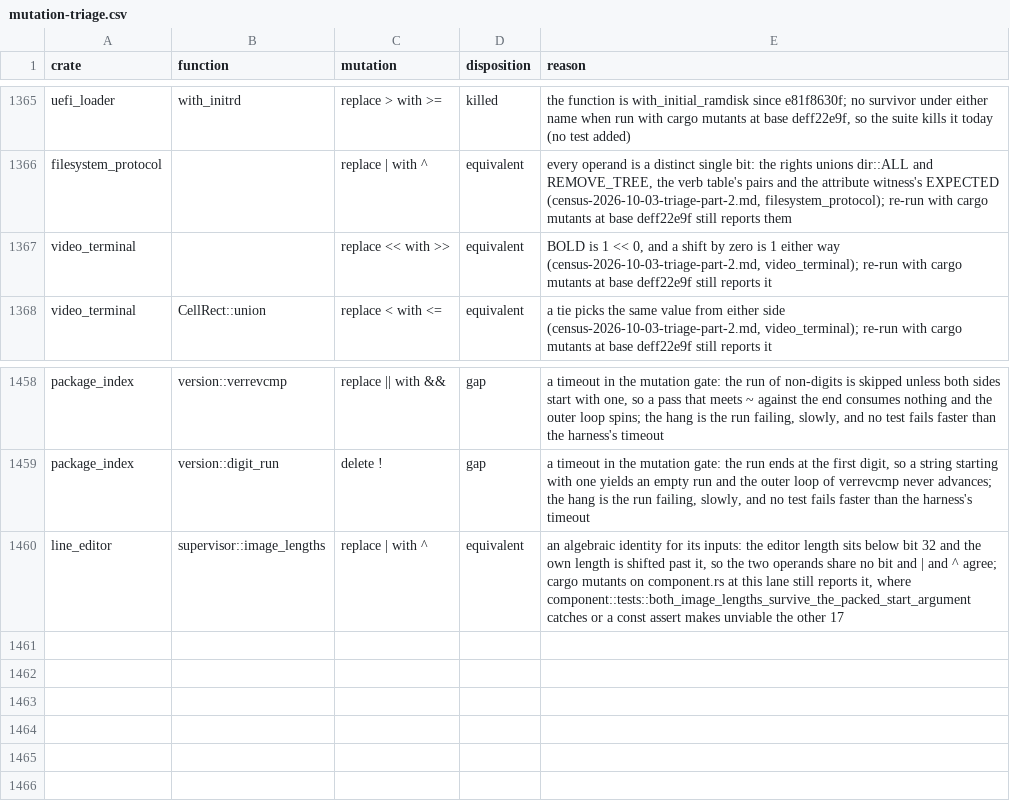
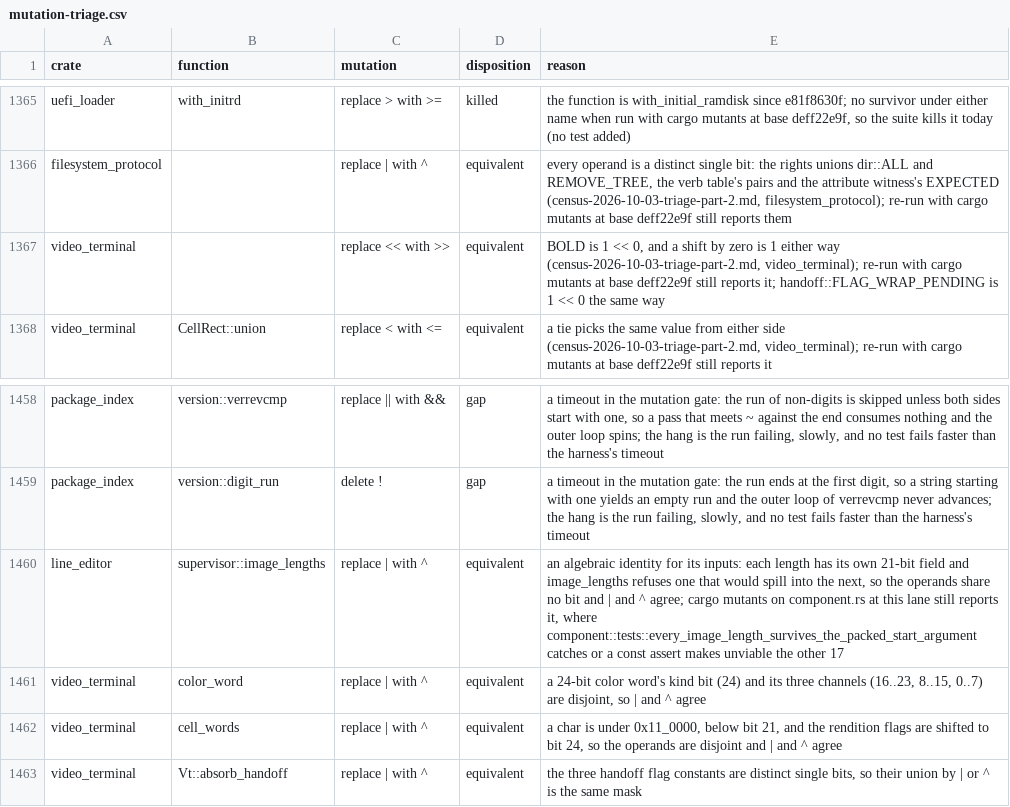
Before and after one commit to calef/nife, a CSV file: notes/project-metrics/mutation-triage.csv, drawn as a sheet; only a part is shown, gaps mark what is left out.

```diff
--- a/notes/project-metrics/mutation-triage.csv
+++ b/notes/project-metrics/mutation-triage.csv
@@ -1366,3 +1366,3 @@ uefi_loader,with_initrd,replace > with >=,killed,"the function is with_initial_r
 filesystem_protocol,,replace | with ^,equivalent,"every operand is a distinct single bit: the rights unions dir::ALL and REMOVE_TREE, the verb table's pairs and the attribute witness's EXPECTED (census-2026-10-03-triage-part-2.md, filesystem_protocol); re-run with cargo mutants at base deff22e9f still reports them"
-video_terminal,,replace << with >>,equivalent,"BOLD is 1 << 0, and a shift by zero is 1 either way (census-2026-10-03-triage-part-2.md, video_terminal); re-run with cargo mutants at base deff22e9f still reports it"
+video_terminal,,replace << with >>,equivalent,"BOLD is 1 << 0, and a shift by zero is 1 either way (census-2026-10-03-triage-part-2.md, video_terminal); re-run with cargo mutants at base deff22e9f still reports it; handoff::FLAG_WRAP_PENDING is 1 << 0 the same way"
 video_terminal,CellRect::union,replace < with <=,equivalent,"a tie picks the same value from either side (census-2026-10-03-triage-part-2.md, video_terminal); re-run with cargo mutants at base deff22e9f still reports it"
@@ -1459,2 +1459,5 @@ package_index,version::verrevcmp,replace || with &&,gap,"a timeout in the mutati
 package_index,version::digit_run,delete !,gap,"a timeout in the mutation gate: the run ends at the first digit, so a string starting with one yields an empty run and the outer loop of verrevcmp never advances; the hang is the run failing, slowly, and no test fails faster than the harness's timeout"
-line_editor,supervisor::image_lengths,replace | with ^,equivalent,"an algebraic identity for its inputs: the editor length sits below bit 32 and the own length is shifted past it, so the two operands share no bit and | and ^ agree; cargo mutants on component.rs at this lane still reports it, where component::tests::both_image_lengths_survive_the_packed_start_argument catches or a const assert makes unviable the other 17"
+line_editor,supervisor::image_lengths,replace | with ^,equivalent,"an algebraic identity for its inputs: each length has its own 21-bit field and image_lengths refuses one that would spill into the next, so the operands share no bit and | and ^ agree; cargo mutants on component.rs at this lane still reports it, where component::tests::every_image_length_survives_the_packed_start_argument catches or a const assert makes unviable the other 17"
+video_terminal,color_word,replace | with ^,equivalent,"a 24-bit color word's kind bit (24) and its three channels (16..23, 8..15, 0..7) are disjoint, so | and ^ agree"
+video_terminal,cell_words,replace | with ^,equivalent,"a char is under 0x11_0000, below bit 21, and the rendition flags are shifted to bit 24, so the operands are disjoint and | and ^ agree"
+video_terminal,Vt::absorb_handoff,replace | with ^,equivalent,"the three handoff flag constants are distinct single bits, so their union by | or ^ is the same mask"
```
Also changed, not shown: 4 other files.
